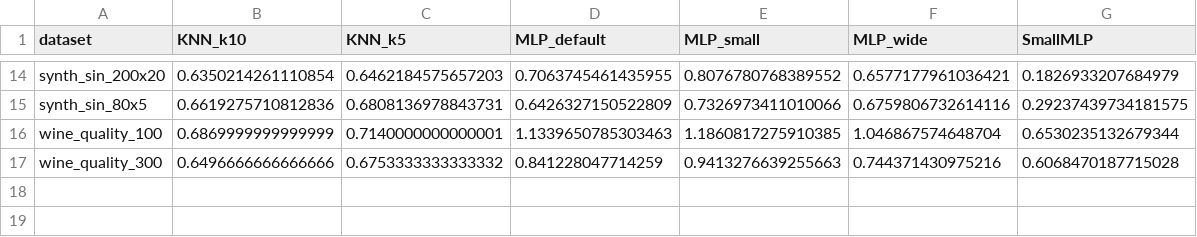
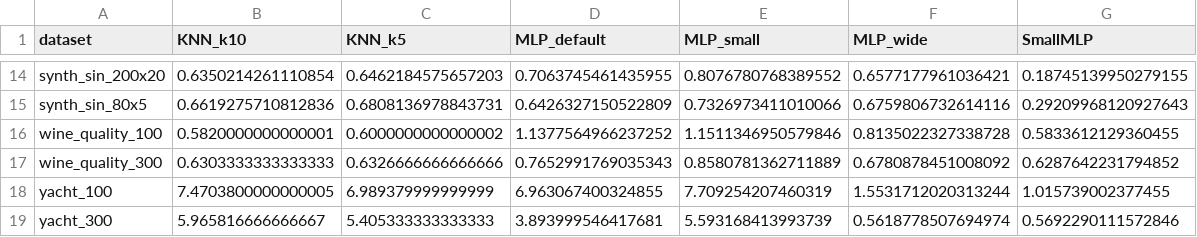
Before and after one commit to nsdmlk/SmallMLP, a CSV file: benchmarks/pivot_mae.csv, drawn as a sheet; only a part is shown, gaps mark what is left out; the diff covers the shown part only; the diff names each change by its address in the sheet, - before the commit and + after, or states it on an @@ line.

```diff
--- a/benchmarks/pivot_mae.csv
+++ b/benchmarks/pivot_mae.csv
-G14 (SmallMLP): 0.1826933207684979
+G14 (SmallMLP): 0.18745139950279155
-G15 (SmallMLP): 0.29237439734181575
+G15 (SmallMLP): 0.29209968120927643
-B16 (KNN_k10): 0.6869999999999999
+B16 (KNN_k10): 0.5820000000000001
-C16 (KNN_k5): 0.7140000000000001
+C16 (KNN_k5): 0.6000000000000002
-D16 (MLP_default): 1.1339650785303463
+D16 (MLP_default): 1.1377564966237252
-E16 (MLP_small): 1.1860817275910385
+E16 (MLP_small): 1.1511346950579846
-F16 (MLP_wide): 1.046867574648704
+F16 (MLP_wide): 0.8135022327338728
-G16 (SmallMLP): 0.6530235132679344
+G16 (SmallMLP): 0.5833612129360455
-B17 (KNN_k10): 0.6496666666666666
+B17 (KNN_k10): 0.6303333333333333
-C17 (KNN_k5): 0.6753333333333332
+C17 (KNN_k5): 0.6326666666666666
-D17 (MLP_default): 0.841228047714259
+D17 (MLP_default): 0.7652991769035343
-E17 (MLP_small): 0.9413276639255663
+E17 (MLP_small): 0.8580781362711889
-F17 (MLP_wide): 0.744371430975216
+F17 (MLP_wide): 0.6780878451008092
-G17 (SmallMLP): 0.6068470187715028
+G17 (SmallMLP): 0.6287642231794852
+row 18: yacht_100 | 7.4703800000000005 | 6.989379999999999 | 6.963067400324855 | 7.709254207460319 | 1.5531712020313244 | 1.015739002377455
+row 19: yacht_300 | 5.965816666666667 | 5.405333333333333 | 3.893999546417681 | 5.593168413993739 | 0.5618778507694974 | 0.5692290111572846
```
Also changed, not shown: 32 edited cells elsewhere in this file, benchmarks/results_mlp.csv, 4 other files.
